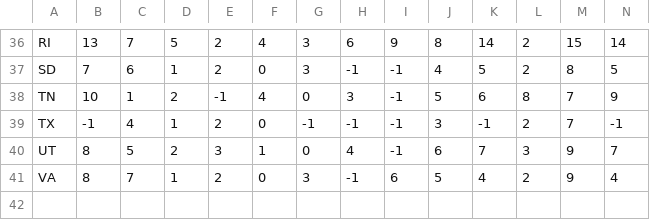
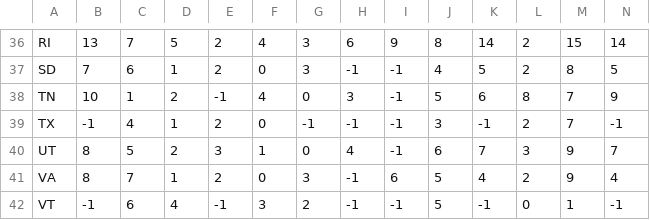
Before and after one commit to pkelly-ca/crdt_colab, a CSV file: crdt_key.csv, drawn as a sheet; only a part is shown, gaps mark what is left out; rows hold the shown columns only; the diff names each change by its address in the sheet, - before the commit and + after, or states it on an @@ line.

```diff
--- a/crdt_key.csv
+++ b/crdt_key.csv
+row 42: VT | -1 | 6 | 4 | -1 | 3 | 2 | -1 | -1 | 5 | -1 | 0 | 1 | -1
```
Also changed, not shown: 1 other file.
